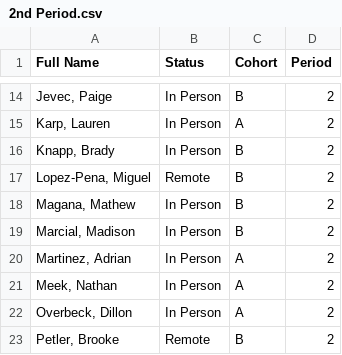
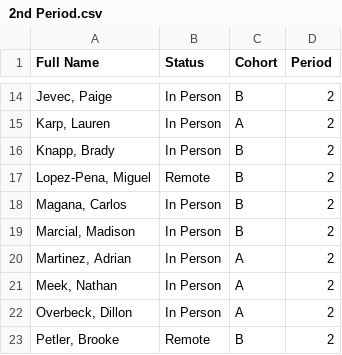
Before and after one commit to zacharypettitt/Zoom-Attendance, a CSV file: 2nd Period.csv, drawn as a sheet; only a part is shown, gaps mark what is left out.

Commit message:
Update 2nd Period.csv

```diff
--- a/2nd Period.csv
+++ b/2nd Period.csv
@@ -17,3 +17,3 @@ Full Name,Status,Cohort,Period
 "Lopez-Pena, Miguel",Remote,B,2
-"Magana, Mathew",In Person,B,2
+"Magana, Carlos",In Person,B,2
 "Marcial, Madison",In Person,B,2
```
